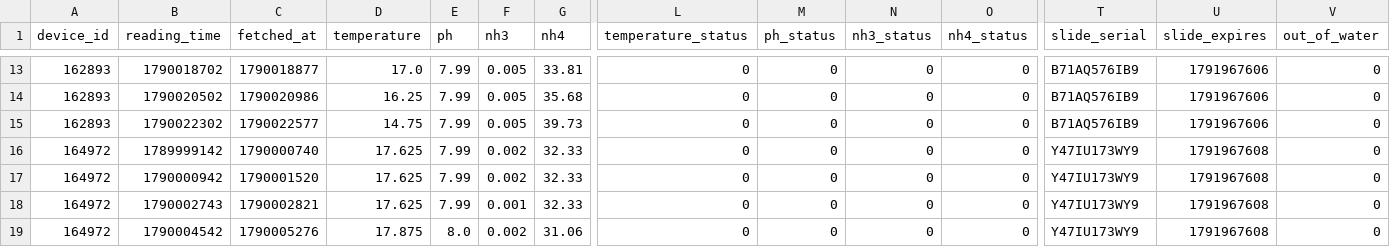
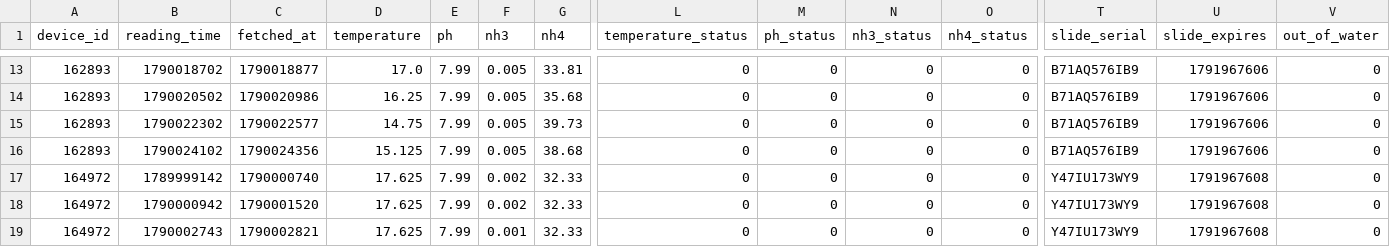
Before and after one commit to Nautilusproject-Gib/tnp-seneye-harvester, a CSV file: dashboard/data/readings.csv, drawn as a sheet; only a part is shown, gaps mark what is left out; the shorter side is filled out with more unchanged rows; rows hold the shown columns only; the diff names each change by its address in the sheet, - before the commit and + after, or states it on an @@ line.

```diff
--- a/dashboard/data/readings.csv
+++ b/dashboard/data/readings.csv
+row 16: 162893 | 1790024102 | 1790024356 | 15.125 | 7.99 | 0.005 | 38.68 | 0 | 0 | 0 | 0 | B71AQ576IB9 | 1791967606 | 0
```
Also changed, not shown: 2 other files.
